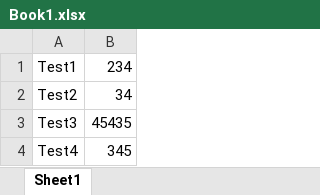
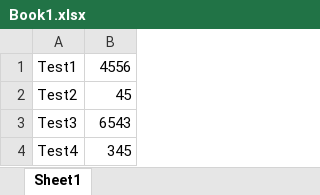
Before and after one commit to rleifer/test, an Excel workbook: Book1.xlsx, sheet Sheet1, drawn as a sheet; values as stored, in another font and other column widths than the file's, no borders; the diff names each change by its address in the sheet, - before the commit and + after, or states it on an @@ line.

Commit message:
changes

```diff
--- a/Book1.xlsx (sheet Sheet1)
+++ b/Book1.xlsx (sheet Sheet1)
-B1: 234
+B1: 4556
-B2: 34
+B2: 45
-B3: 45435
+B3: 6543
```
